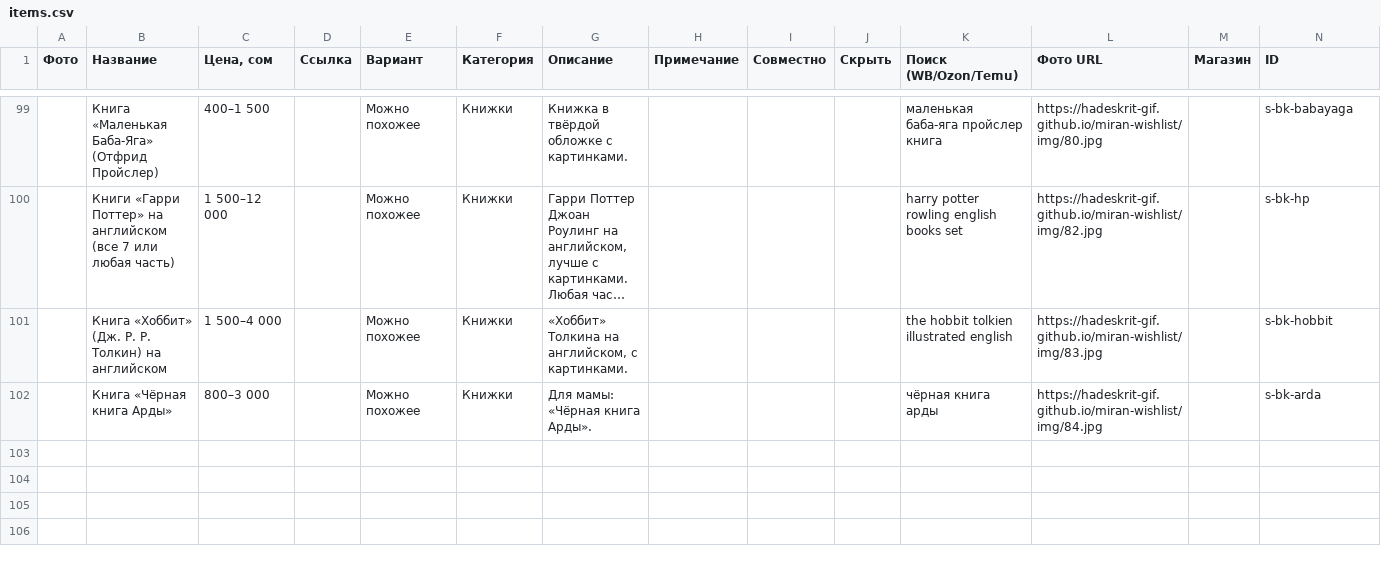
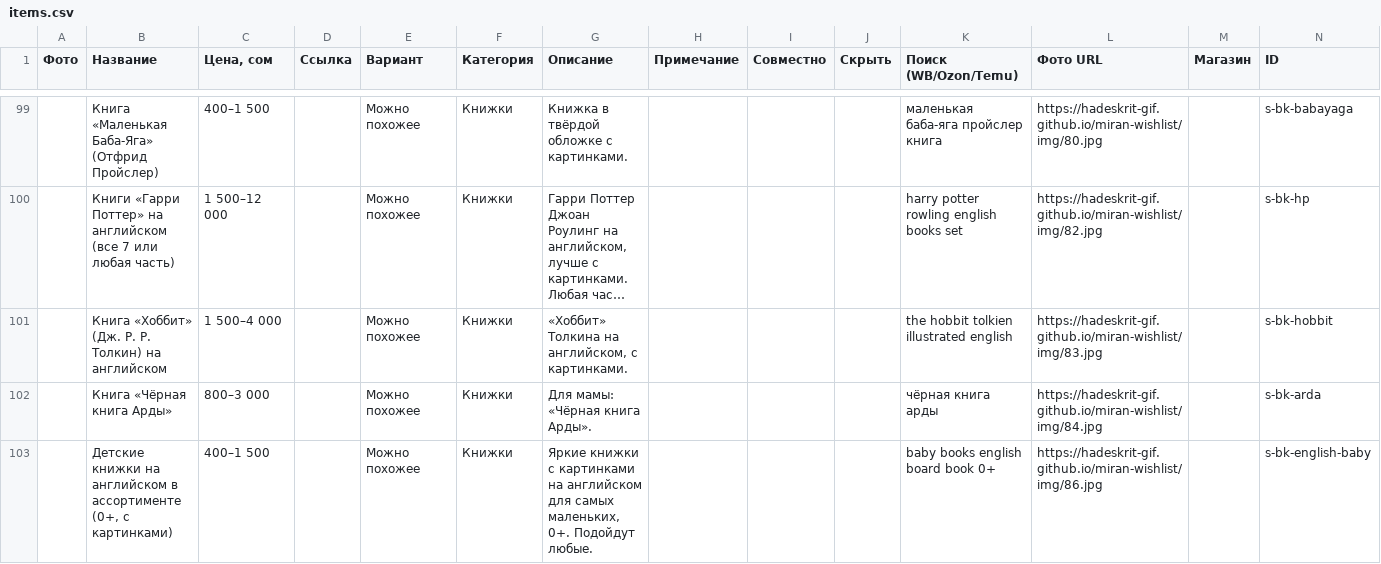
Before and after one commit to Hadeskrit-gif/miran-wishlist, a CSV file: items.csv, drawn as a sheet; only a part is shown, gaps mark what is left out; long unchanged cells end in …; rows hold the shown columns only; the diff names each change by its address in the sheet, - before the commit and + after, or states it on an @@ line.

Commit message:
Update wishlist

```diff
--- a/items.csv
+++ b/items.csv
+row 103:  | Детские книжки на английском в ассортименте (0+, с картинками) | 400–1 500 |  | Можно похожее | Книжки | Яркие книжки с картинками на английском для самых маленьких, 0+. Подойдут любые. |  |  |  | baby books english board book 0+ | https://hadeskrit-gif.github.io/miran-wishlist/img/86.jpg |  | s-bk-english-baby
```
